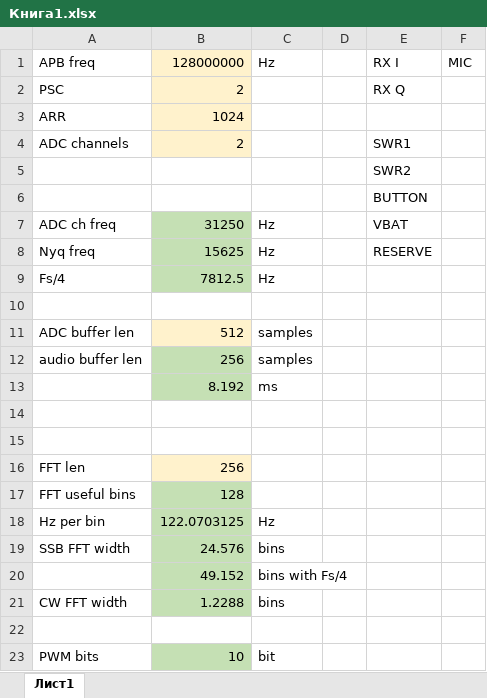
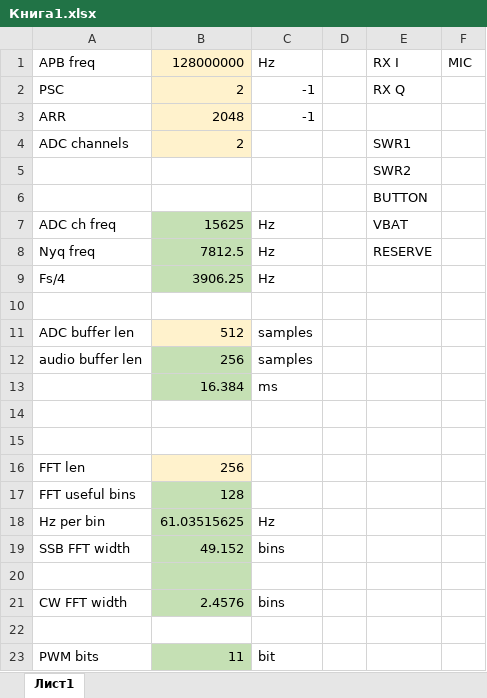
Before and after one commit to meetryy/radio103, an Excel workbook: calc/Книга1.xlsx, sheet Лист1, drawn as a sheet; values as stored, in another font and other column widths than the file's, no borders; removed rows and columns are numbered as before the commit, all else as after; the diff names each change by its address in the sheet, - before the commit and + after, or states it on an @@ line.

```diff
--- a/calc/Книга1.xlsx (sheet Лист1)
+++ b/calc/Книга1.xlsx (sheet Лист1)
-C2:C3: (empty)
+C2:C3: -1
-B3: 1024
+B3: 2048
-B7: 31250
+B7: 15625
-B8: 15625
+B8: 7812.5
-B9: 7812.5
+B9: 3906.25
-B13: 8.192
+B13: 16.384
-B18: 122.0703125
+B18: 61.03515625
-B19: 24.576
+B19: 49.152
-row 20:  | 49.152 | bins with Fs/4
-row 21: CW FFT width | 1.2288 | bins
-B20 fill: none
+B20 fill: #C5E0B4
+row 21: CW FFT width | 2.4576 | bins
+row 22: (empty)
-B23: 10
+B23: 11
```
Also changed, not shown: 38 other files.
